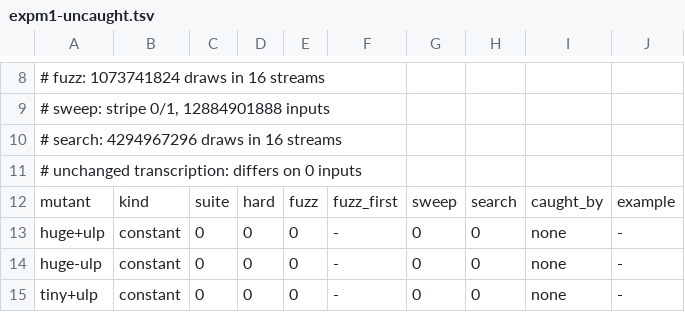
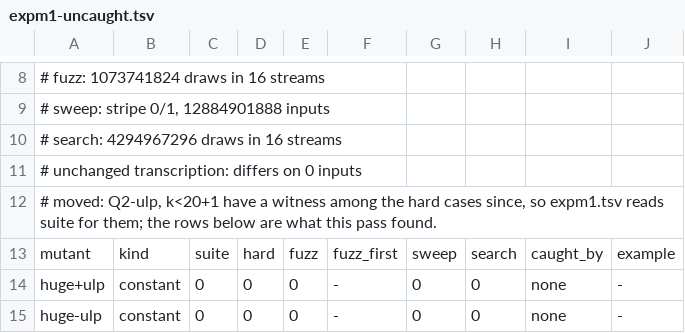
Before and after one commit to vecbricks/vfdlibm, a TSV file: dev/survey/expm1-uncaught.tsv, drawn as a sheet; only a part is shown, gaps mark what is left out; the shorter side is filled out with more unchanged rows.

```diff
--- a/dev/survey/expm1-uncaught.tsv
+++ b/dev/survey/expm1-uncaught.tsv
@@ -11,2 +11,3 @@
 # unchanged transcription: differs on 0 inputs
+# moved: Q2-ulp, k<20+1 have a witness among the hard cases since, so expm1.tsv reads suite for them; the rows below are what this pass found.
 mutant	kind	suite	hard	fuzz	fuzz_first	sweep	search	caught_by	example
```
Also changed, not shown: dev/survey/exp.tsv, dev/survey/expm1.tsv, 14 other files.
